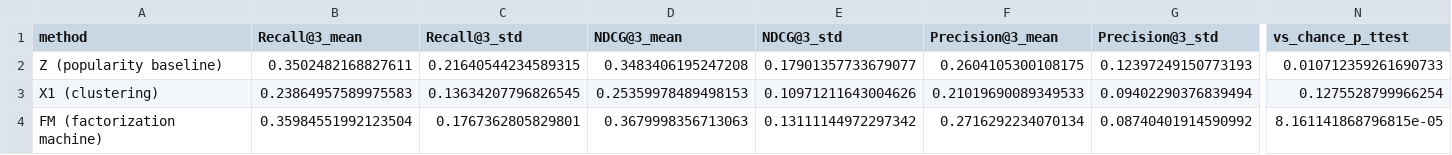
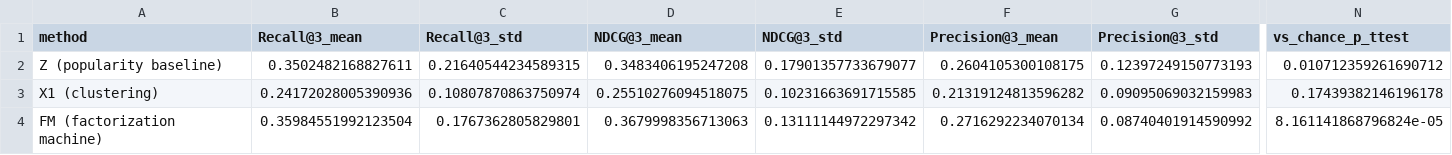
Before and after one commit to lerenardrouxx/speed_dating_experiment, a CSV file: comparison_results.csv, drawn as a sheet; only a part is shown, gaps mark what is left out; the diff covers the shown part only; the diff names each change by its address in the sheet, - before the commit and + after, or states it on an @@ line.

```diff
--- a/comparison_results.csv
+++ b/comparison_results.csv
-N2 (vs_chance_p_ttest): 0.010712359261690733
+N2 (vs_chance_p_ttest): 0.010712359261690712
-B3 (Recall@3_mean): 0.23864957589975583
+B3 (Recall@3_mean): 0.24172028005390936
-C3 (Recall@3_std): 0.13634207796826545
+C3 (Recall@3_std): 0.10807870863750974
-D3 (NDCG@3_mean): 0.25359978489498153
+D3 (NDCG@3_mean): 0.25510276094518075
-E3 (NDCG@3_std): 0.10971211643004626
+E3 (NDCG@3_std): 0.10231663691715585
-F3 (Precision@3_mean): 0.21019690089349533
+F3 (Precision@3_mean): 0.21319124813596282
-G3 (Precision@3_std): 0.09402290376839494
+G3 (Precision@3_std): 0.09095069032159983
-N3 (vs_chance_p_ttest): 0.1275528799966254
+N3 (vs_chance_p_ttest): 0.17439382146196178
-N4 (vs_chance_p_ttest): 8.161141868796815e-05
+N4 (vs_chance_p_ttest): 8.161141868796824e-05
```
Also changed, not shown: 7 edited cells elsewhere in this file, 3 other files.
